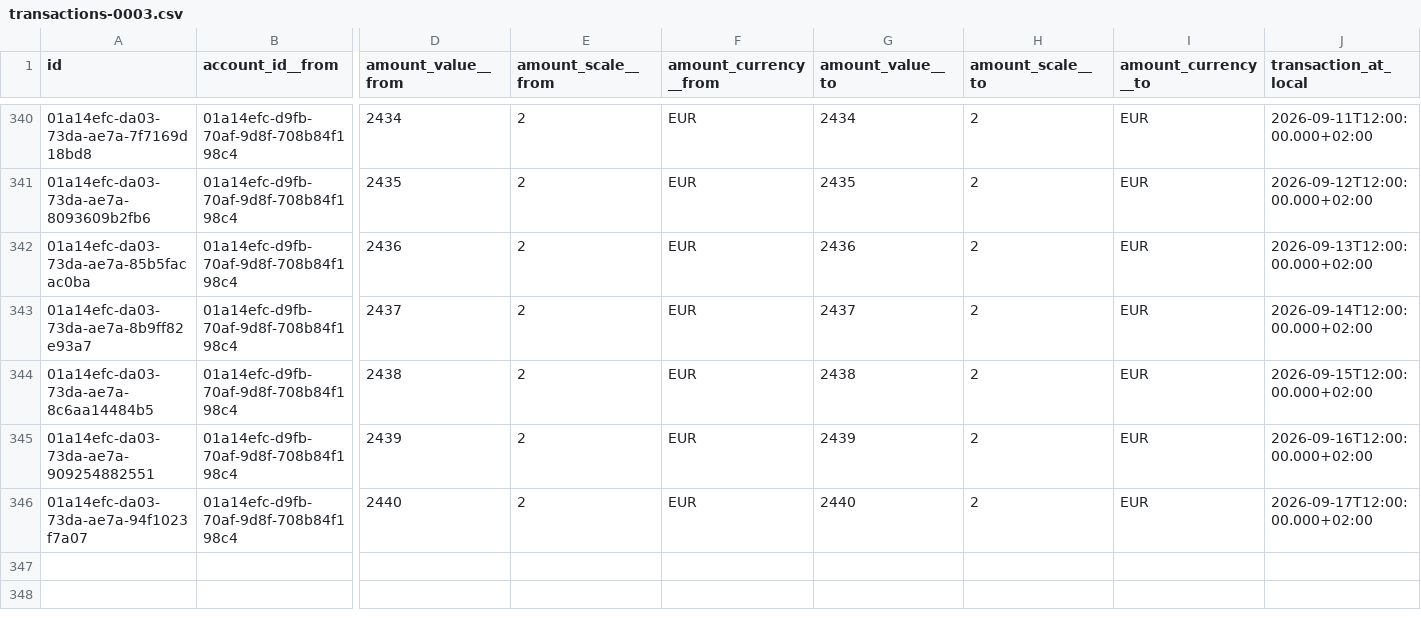
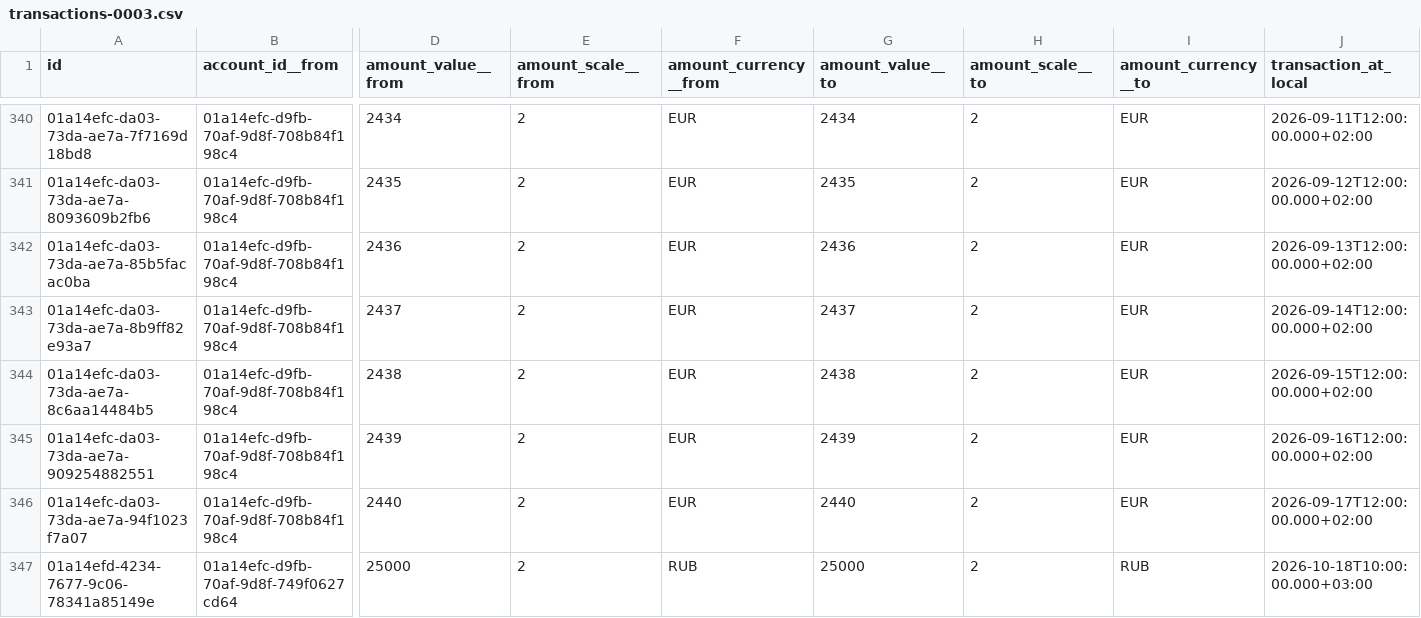
Before and after one commit to xobotun/moneytracker_test-sync-repo, a CSV file: data/transactions-0003.csv, drawn as a sheet; only a part is shown, gaps mark what is left out; rows hold the shown columns only; the diff names each change by its address in the sheet, - before the commit and + after, or states it on an @@ line.

```diff
--- a/data/transactions-0003.csv
+++ b/data/transactions-0003.csv
+row 347: 01a14efd-4234-7677-9c06-78341a85149e | 01a14efc-d9fb-70af-9d8f-749f0627cd64 | 25000 | 2 | RUB | 25000 | 2 | RUB | 2026-10-18T10:00:00.000+03:00
```
Also changed, not shown: 1 other file.
